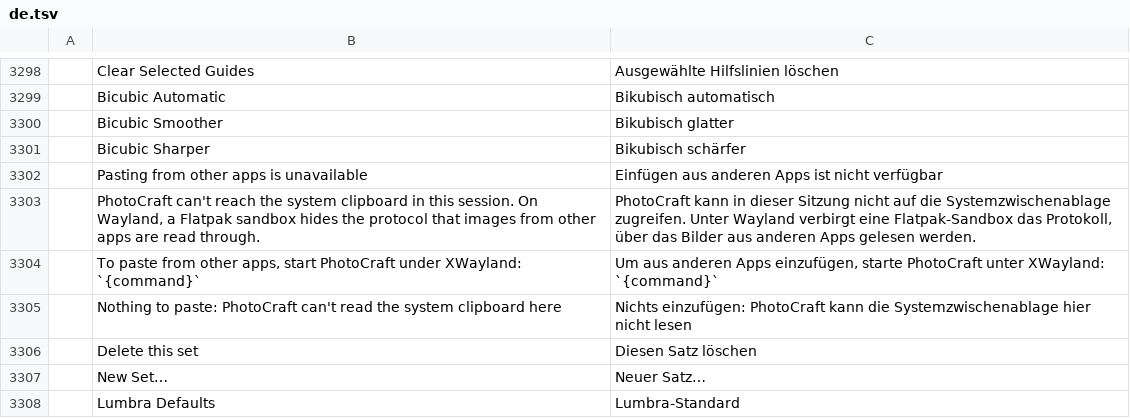
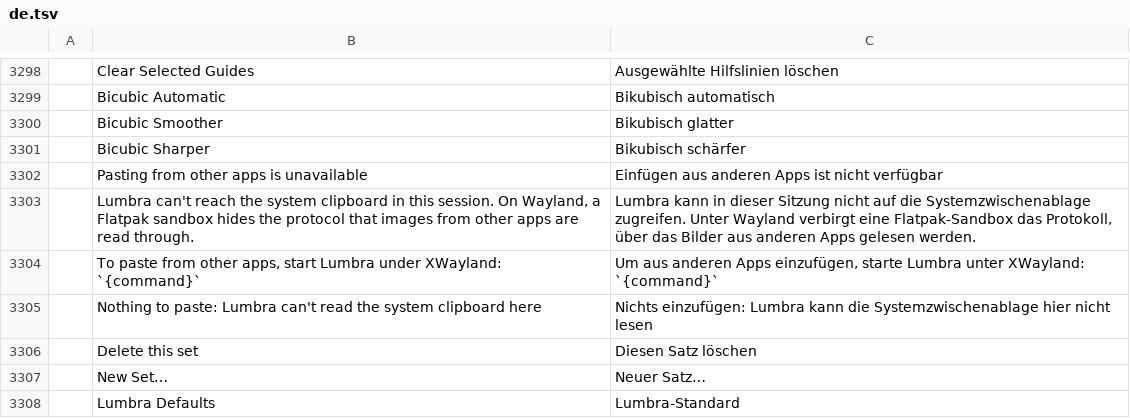
Before and after one commit to tazerty/photocraft, a TSV file: crates/ui-egui/src/i18n/de.tsv, drawn as a sheet; only a part is shown, gaps mark what is left out; the diff names each change by its address in the sheet, - before the commit and + after, or states it on an @@ line.

```diff
--- a/crates/ui-egui/src/i18n/de.tsv
+++ b/crates/ui-egui/src/i18n/de.tsv
-B3303: PhotoCraft can't reach…
+B3303: Lumbra can't reach…
-C3303: PhotoCraft kann in…
+C3303: Lumbra kann in…
-B3304: …apps, start PhotoCraft under XWayland:…
+B3304: …apps, start Lumbra under XWayland:…
-C3304: …einzufügen, starte PhotoCraft unter XWayland:…
+C3304: …einzufügen, starte Lumbra unter XWayland:…
-B3305: …to paste: PhotoCraft can't read…
+B3305: …to paste: Lumbra can't read…
-C3305: Nichts einzufügen: PhotoCraft kann die…
+C3305: Nichts einzufügen: Lumbra kann die…
```
Also changed, not shown: crates/ui-egui/src/i18n/cs.tsv, crates/ui-egui/src/i18n/el.tsv, 22 other files.
